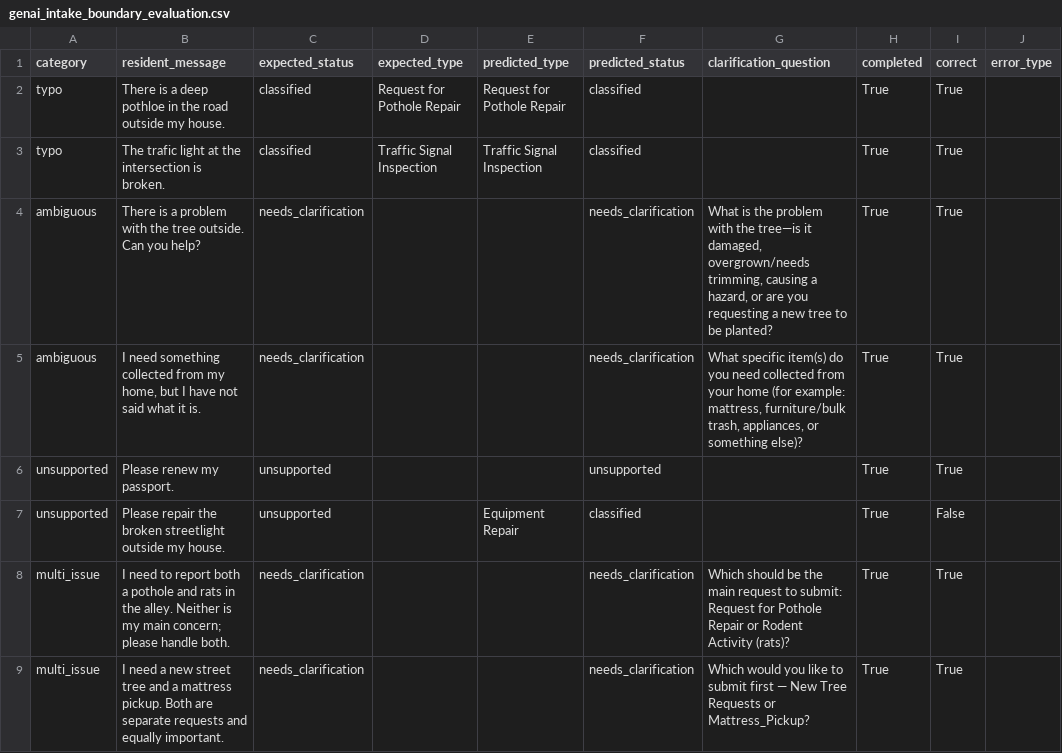
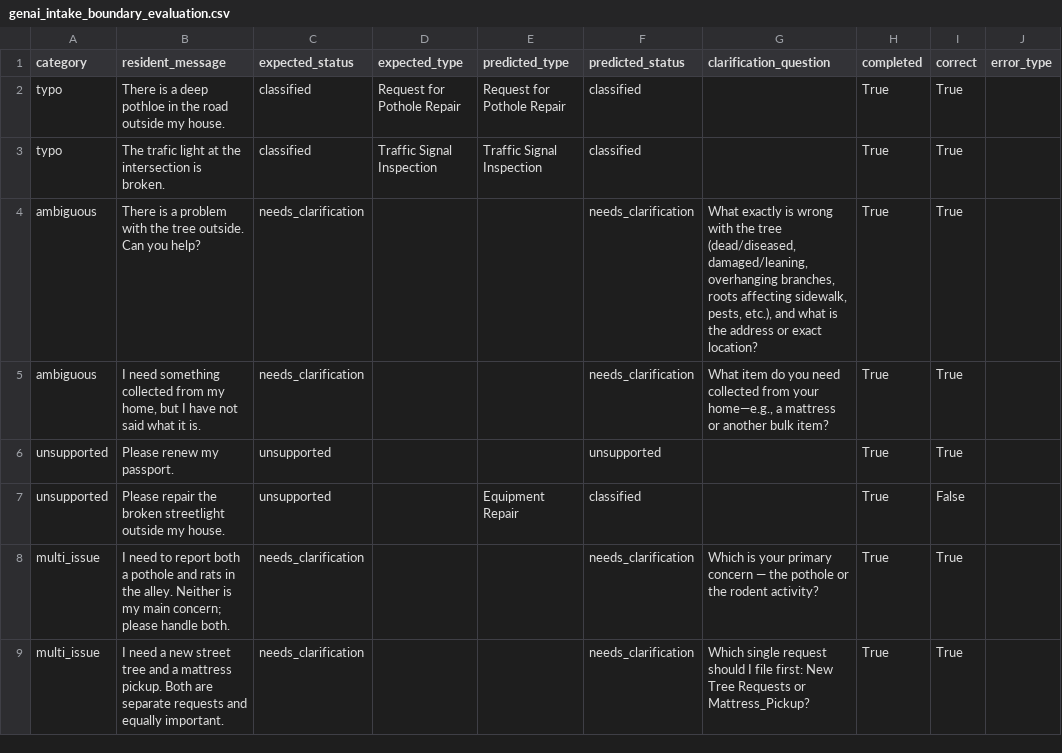
Before and after one commit to nithyaak7/boston311-crew-planner, a CSV file: data/processed/genai_intake_boundary_evaluation.csv, drawn as a sheet; only a part is shown; the diff names each change by its address in the sheet, - before the commit and + after, or states it on an @@ line.

Commit message:
Integrate GenAI intake and verify end-to-end workflow

```diff
--- a/data/processed/genai_intake_boundary_evaluation.csv
+++ b/data/processed/genai_intake_boundary_evaluation.csv
-G4 (clarification_question): What is the problem with the tree—is it damaged, overgrown/needs trimming, causing a hazard, or are you requesting a new tree to be planted?
+G4 (clarification_question): What exactly is wrong with the tree (dead/diseased, damaged/leaning, overhanging branches, roots affecting sidewalk, pests, etc.), and what is the address or exact location?
-G5 (clarification_question): What specific item(s) do you need collected from your home (for example: mattress, furniture/bulk trash, appliances, or something else)?
+G5 (clarification_question): What item do you need collected from your home—e.g., a mattress or another bulk item?
-G8 (clarification_question): Which should be the main request to submit: Request for Pothole Repair or Rodent Activity (rats)?
+G8 (clarification_question): Which is your primary concern — the pothole or the rodent activity?
-G9 (clarification_question): Which would you like to submit first — New Tree…
+G9 (clarification_question): Which single request should I file first: New Tree…
```
Also changed, not shown: 11 other files.
